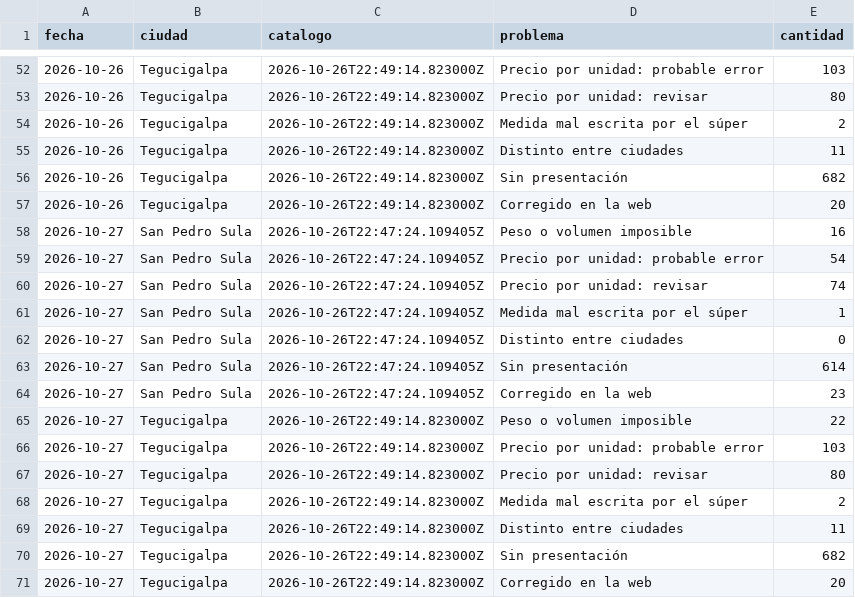
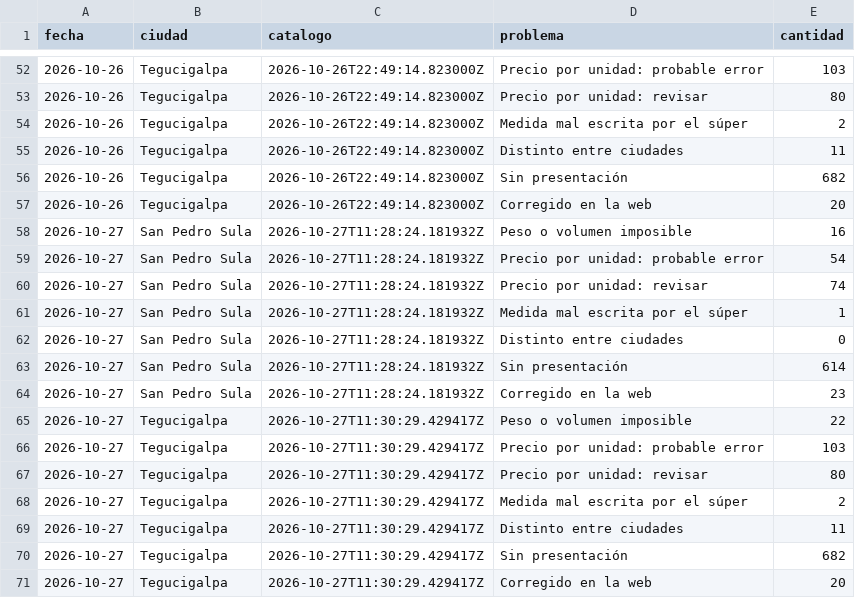
Before and after one commit to jchernandez-portfolio/precios-supermercados-sps, a CSV file: historial.csv, drawn as a sheet; only a part is shown, gaps mark what is left out.

```diff
--- a/historial.csv
+++ b/historial.csv
@@ -57,15 +57,15 @@ fecha,ciudad,catalogo,problema,cantidad
 2026-10-26,Tegucigalpa,2026-10-26T22:49:14.823000Z,Corregido en la web,20
-2026-10-27,San Pedro Sula,2026-10-26T22:47:24.109405Z,Peso o volumen imposible,16
-2026-10-27,San Pedro Sula,2026-10-26T22:47:24.109405Z,Precio por unidad: probable error,54
-2026-10-27,San Pedro Sula,2026-10-26T22:47:24.109405Z,Precio por unidad: revisar,74
-2026-10-27,San Pedro Sula,2026-10-26T22:47:24.109405Z,Medida mal escrita por el súper,1
-2026-10-27,San Pedro Sula,2026-10-26T22:47:24.109405Z,Distinto entre ciudades,0
-2026-10-27,San Pedro Sula,2026-10-26T22:47:24.109405Z,Sin presentación,614
-2026-10-27,San Pedro Sula,2026-10-26T22:47:24.109405Z,Corregido en la web,23
-2026-10-27,Tegucigalpa,2026-10-26T22:49:14.823000Z,Peso o volumen imposible,22
-2026-10-27,Tegucigalpa,2026-10-26T22:49:14.823000Z,Precio por unidad: probable error,103
-2026-10-27,Tegucigalpa,2026-10-26T22:49:14.823000Z,Precio por unidad: revisar,80
-2026-10-27,Tegucigalpa,2026-10-26T22:49:14.823000Z,Medida mal escrita por el súper,2
-2026-10-27,Tegucigalpa,2026-10-26T22:49:14.823000Z,Distinto entre ciudades,11
-2026-10-27,Tegucigalpa,2026-10-26T22:49:14.823000Z,Sin presentación,682
-2026-10-27,Tegucigalpa,2026-10-26T22:49:14.823000Z,Corregido en la web,20
+2026-10-27,San Pedro Sula,2026-10-27T11:28:24.181932Z,Peso o volumen imposible,16
+2026-10-27,San Pedro Sula,2026-10-27T11:28:24.181932Z,Precio por unidad: probable error,54
+2026-10-27,San Pedro Sula,2026-10-27T11:28:24.181932Z,Precio por unidad: revisar,74
+2026-10-27,San Pedro Sula,2026-10-27T11:28:24.181932Z,Medida mal escrita por el súper,1
+2026-10-27,San Pedro Sula,2026-10-27T11:28:24.181932Z,Distinto entre ciudades,0
+2026-10-27,San Pedro Sula,2026-10-27T11:28:24.181932Z,Sin presentación,614
+2026-10-27,San Pedro Sula,2026-10-27T11:28:24.181932Z,Corregido en la web,23
+2026-10-27,Tegucigalpa,2026-10-27T11:30:29.429417Z,Peso o volumen imposible,22
+2026-10-27,Tegucigalpa,2026-10-27T11:30:29.429417Z,Precio por unidad: probable error,103
+2026-10-27,Tegucigalpa,2026-10-27T11:30:29.429417Z,Precio por unidad: revisar,80
+2026-10-27,Tegucigalpa,2026-10-27T11:30:29.429417Z,Medida mal escrita por el súper,2
+2026-10-27,Tegucigalpa,2026-10-27T11:30:29.429417Z,Distinto entre ciudades,11
+2026-10-27,Tegucigalpa,2026-10-27T11:30:29.429417Z,Sin presentación,682
+2026-10-27,Tegucigalpa,2026-10-27T11:30:29.429417Z,Corregido en la web,20
```
Also changed, not shown: fotos.csv, frescura.csv, 1 other file.
